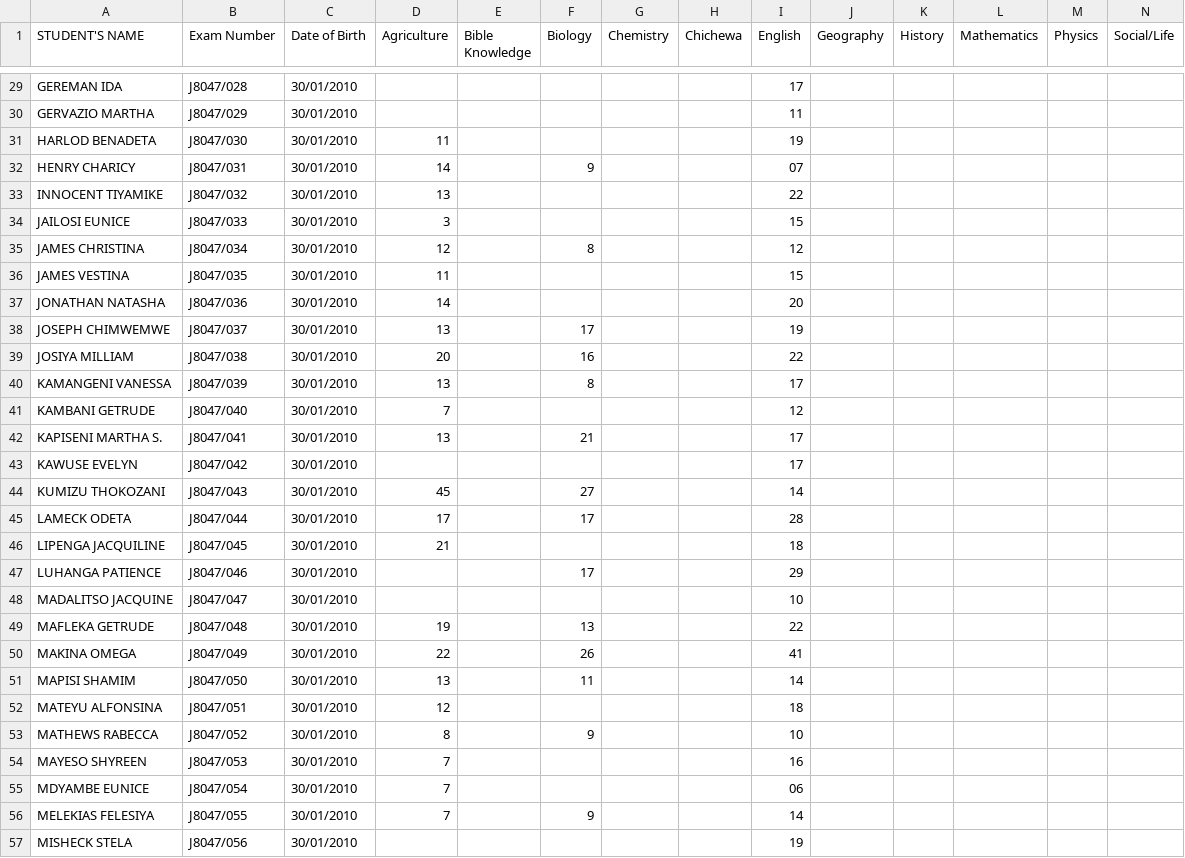
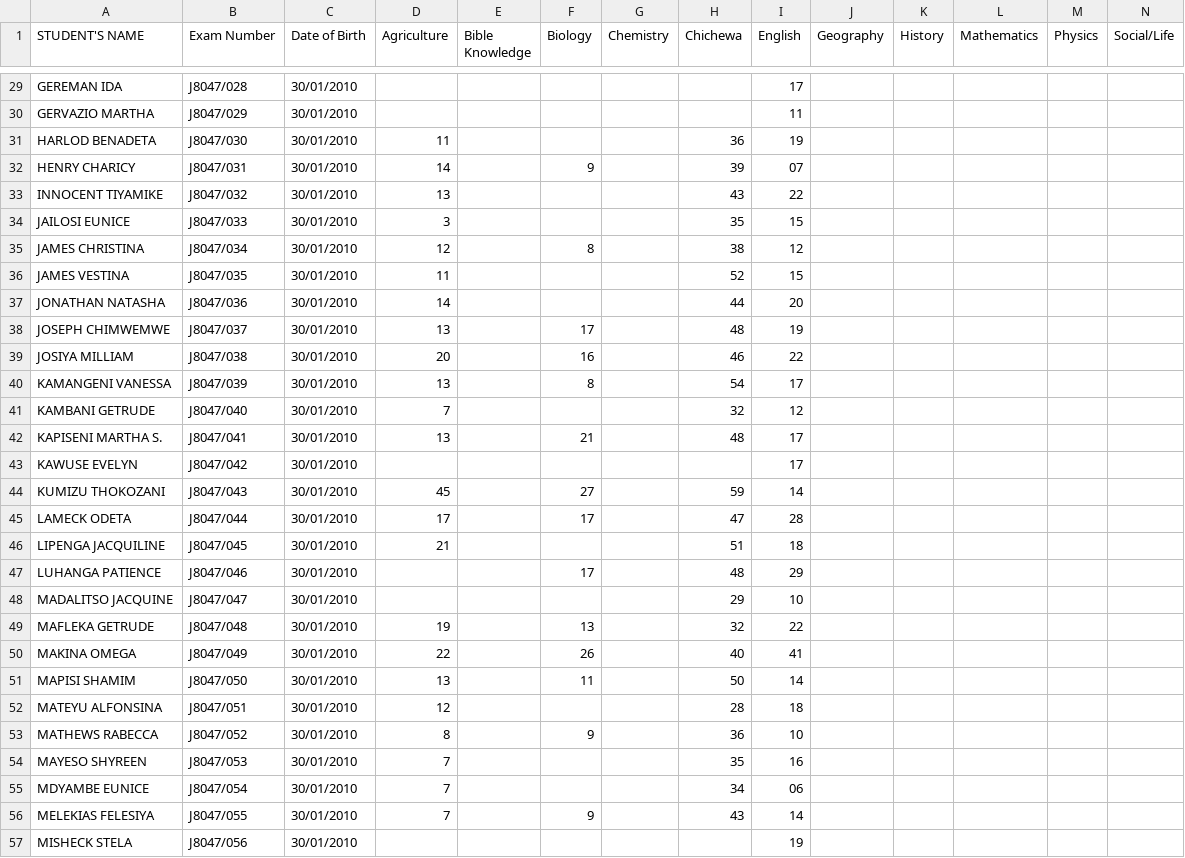
Before and after one commit to magawass/ExApp, a CSV file: form1.csv, drawn as a sheet; only a part is shown, gaps mark what is left out; the diff covers the shown part only.

Commit message:
Update: form1 - Chichewa (3/26/2026, 12:13:14 PM)

```diff
--- a/form1.csv
+++ b/form1.csv
@@ -30,28 +30,28 @@ GEREMAN IDA,J8047/028,30/01/2010,,,,,,17,,,,,
 GERVAZIO MARTHA,J8047/029,30/01/2010,,,,,,11,,,,,
-HARLOD BENADETA,J8047/030,30/01/2010,11,,,,,19,,,,,
-HENRY CHARICY,J8047/031,30/01/2010,14,,9,,,07,,,,,
-INNOCENT TIYAMIKE,J8047/032,30/01/2010,13,,,,,22,,,,,
-JAILOSI EUNICE,J8047/033,30/01/2010,3,,,,,15,,,,,
-JAMES CHRISTINA,J8047/034,30/01/2010,12,,8,,,12,,,,,
-JAMES VESTINA,J8047/035,30/01/2010,11,,,,,15,,,,,
-JONATHAN NATASHA,J8047/036,30/01/2010,14,,,,,20,,,,,
-JOSEPH CHIMWEMWE,J8047/037,30/01/2010,13,,17,,,19,,,,,
-JOSIYA MILLIAM,J8047/038,30/01/2010,20,,16,,,22,,,,,
-KAMANGENI VANESSA,J8047/039,30/01/2010,13,,8,,,17,,,,,
-KAMBANI GETRUDE,J8047/040,30/01/2010,7,,,,,12,,,,,
-"KAPISENI MARTHA  S. ",J8047/041,30/01/2010,13,,21,,,17,,,,,
+HARLOD BENADETA,J8047/030,30/01/2010,11,,,,36,19,,,,,
+HENRY CHARICY,J8047/031,30/01/2010,14,,9,,39,07,,,,,
+INNOCENT TIYAMIKE,J8047/032,30/01/2010,13,,,,43,22,,,,,
+JAILOSI EUNICE,J8047/033,30/01/2010,3,,,,35,15,,,,,
+JAMES CHRISTINA,J8047/034,30/01/2010,12,,8,,38,12,,,,,
+JAMES VESTINA,J8047/035,30/01/2010,11,,,,52,15,,,,,
+JONATHAN NATASHA,J8047/036,30/01/2010,14,,,,44,20,,,,,
+JOSEPH CHIMWEMWE,J8047/037,30/01/2010,13,,17,,48,19,,,,,
+JOSIYA MILLIAM,J8047/038,30/01/2010,20,,16,,46,22,,,,,
+KAMANGENI VANESSA,J8047/039,30/01/2010,13,,8,,54,17,,,,,
+KAMBANI GETRUDE,J8047/040,30/01/2010,7,,,,32,12,,,,,
+"KAPISENI MARTHA  S. ",J8047/041,30/01/2010,13,,21,,48,17,,,,,
 KAWUSE EVELYN,J8047/042,30/01/2010,,,,,,17,,,,,
-KUMIZU THOKOZANI,J8047/043,30/01/2010,45,,27,,,14,,,,,
-LAMECK ODETA,J8047/044,30/01/2010,17,,17,,,28,,,,,
-LIPENGA JACQUILINE,J8047/045,30/01/2010,21,,,,,18,,,,,
-LUHANGA PATIENCE,J8047/046,30/01/2010,,,17,,,29,,,,,
-MADALITSO JACQUINE,J8047/047,30/01/2010,,,,,,10,,,,,
-MAFLEKA GETRUDE,J8047/048,30/01/2010,19,,13,,,22,,,,,
-MAKINA OMEGA,J8047/049,30/01/2010,22,,26,,,41,,,,,
-MAPISI SHAMIM,J8047/050,30/01/2010,13,,11,,,14,,,,,
-MATEYU ALFONSINA,J8047/051,30/01/2010,12,,,,,18,,,,,
-MATHEWS RABECCA,J8047/052,30/01/2010,8,,9,,,10,,,,,
-MAYESO SHYREEN,J8047/053,30/01/2010,7,,,,,16,,,,,
-MDYAMBE EUNICE,J8047/054,30/01/2010,7,,,,,06,,,,,
-MELEKIAS FELESIYA,J8047/055,30/01/2010,7,,9,,,14,,,,,
+KUMIZU THOKOZANI,J8047/043,30/01/2010,45,,27,,59,14,,,,,
+LAMECK ODETA,J8047/044,30/01/2010,17,,17,,47,28,,,,,
+LIPENGA JACQUILINE,J8047/045,30/01/2010,21,,,,51,18,,,,,
+LUHANGA PATIENCE,J8047/046,30/01/2010,,,17,,48,29,,,,,
+MADALITSO JACQUINE,J8047/047,30/01/2010,,,,,29,10,,,,,
+MAFLEKA GETRUDE,J8047/048,30/01/2010,19,,13,,32,22,,,,,
+MAKINA OMEGA,J8047/049,30/01/2010,22,,26,,40,41,,,,,
+MAPISI SHAMIM,J8047/050,30/01/2010,13,,11,,50,14,,,,,
+MATEYU ALFONSINA,J8047/051,30/01/2010,12,,,,28,18,,,,,
+MATHEWS RABECCA,J8047/052,30/01/2010,8,,9,,36,10,,,,,
+MAYESO SHYREEN,J8047/053,30/01/2010,7,,,,35,16,,,,,
+MDYAMBE EUNICE,J8047/054,30/01/2010,7,,,,34,06,,,,,
+MELEKIAS FELESIYA,J8047/055,30/01/2010,7,,9,,43,14,,,,,
 MISHECK STELA,J8047/056,30/01/2010,,,,,,19,,,,,
```
Also changed, not shown: 119 edited cells elsewhere in this file.
